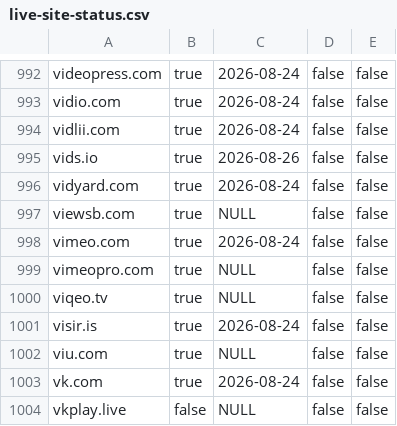
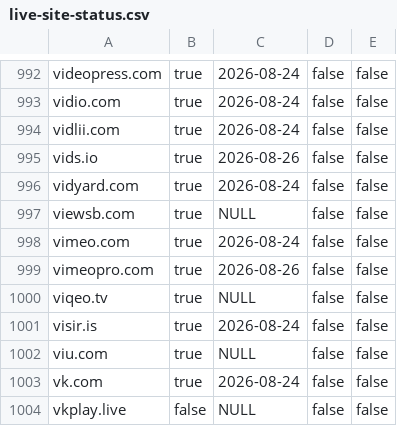
Before and after one commit to CrimsonGlory/yt-ai, a CSV file: live-site-status.csv, drawn as a sheet; only a part is shown, gaps mark what is left out.

Commit message:
[vimeopro.com] Fix live extractor test

```diff
--- a/live-site-status.csv
+++ b/live-site-status.csv
@@ -998,3 +998,3 @@ viewsb.com,true,NULL,false,false
 vimeo.com,true,2026-08-24,false,false
-vimeopro.com,true,NULL,false,false
+vimeopro.com,true,2026-08-26,false,false
 viqeo.tv,true,NULL,false,false
```
Also changed, not shown: 1 other file.
